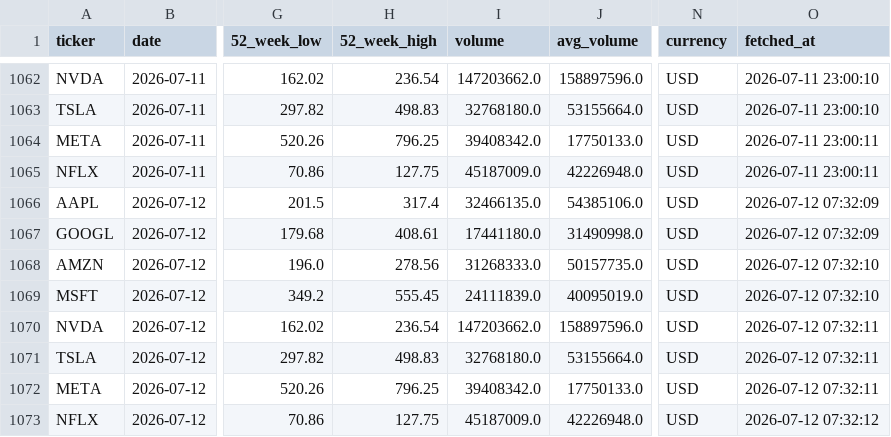
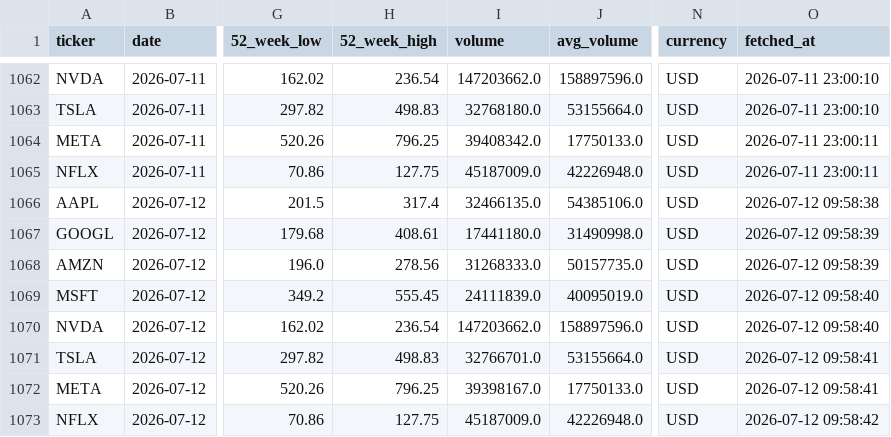
Before and after one commit to Kasuba-phani/stock-sentiment-tracker, a CSV file: data/stock_data_summary.csv, drawn as a sheet; only a part is shown, gaps mark what is left out; the diff names each change by its address in the sheet, - before the commit and + after, or states it on an @@ line.

```diff
--- a/data/stock_data_summary.csv
+++ b/data/stock_data_summary.csv
-O1066 (fetched_at): 2026-07-12 07:32:09
+O1066 (fetched_at): 2026-07-12 09:58:38
-O1067 (fetched_at): 2026-07-12 07:32:09
+O1067 (fetched_at): 2026-07-12 09:58:39
-O1068 (fetched_at): 2026-07-12 07:32:10
+O1068 (fetched_at): 2026-07-12 09:58:39
-O1069 (fetched_at): 2026-07-12 07:32:10
+O1069 (fetched_at): 2026-07-12 09:58:40
-O1070 (fetched_at): 2026-07-12 07:32:11
+O1070 (fetched_at): 2026-07-12 09:58:40
-I1071 (volume): 32768180.0
+I1071 (volume): 32766701.0
-O1071:O1072 (fetched_at): 2026-07-12 07:32:11
+O1071:O1072 (fetched_at): 2026-07-12 09:58:41
-I1072 (volume): 39408342.0
+I1072 (volume): 39398167.0
-O1073 (fetched_at): 2026-07-12 07:32:12
+O1073 (fetched_at): 2026-07-12 09:58:42
```
Also changed, not shown: data/raw_news/news_20260712.csv.
